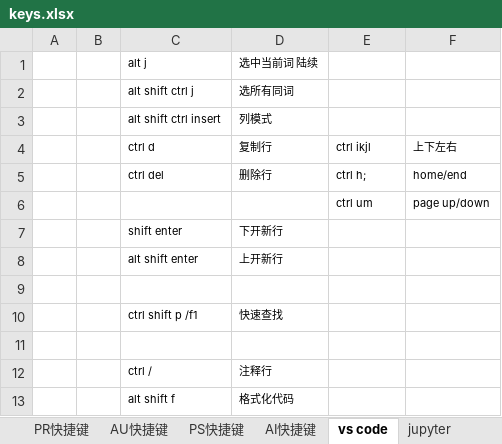
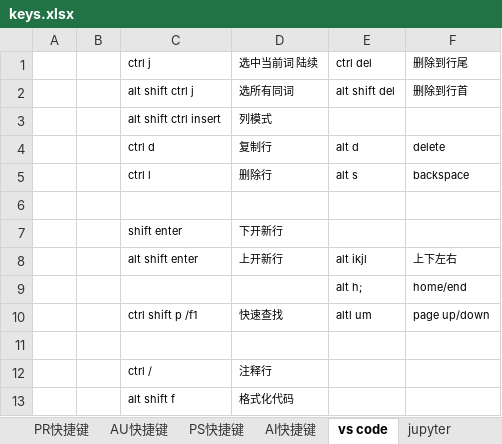
Before and after one commit to billyxin/doc, an Excel workbook: MachineSettings/keys.xlsx, sheet vs code, drawn as a sheet; only a part is shown; values as stored, in another font and other column widths than the file's, no borders; removed rows and columns are numbered as before the commit, all else as after; the diff names each change by its address in the sheet, - before the commit and + after, or states it on an @@ line.

```diff
--- a/MachineSettings/keys.xlsx (sheet vs code)
+++ b/MachineSettings/keys.xlsx (sheet vs code)
-row 1:  |  | alt j | 选中当前词 陆续
-row 2:  |  | alt shift ctrl j | 选所有同词
+row 1:  |  | ctrl j | 选中当前词 陆续 | ctrl del | 删除到行尾
+row 2:  |  | alt shift ctrl j | 选所有同词 | alt shift del | 删除到行首
-E4: ctrl ikjl
+E4: alt d
-F4: 上下左右
+F4: delete
-row 5:  |  | ctrl del | 删除行 | ctrl h; | home/end
+row 5:  |  | ctrl l | 删除行 | alt s | backspace
-row 6:  |  |  |  | ctrl um | page up/down
+row 6: (empty)
-E8: (empty)
+E8: alt ikjl
-F8: (empty)
+F8: 上下左右
-row 9: (empty)
+row 9:  |  |  |  | alt h; | home/end
-E10: (empty)
+E10: altl um
-F10: (empty)
+F10: page up/down
```
Also changed, not shown: 1 other file.
